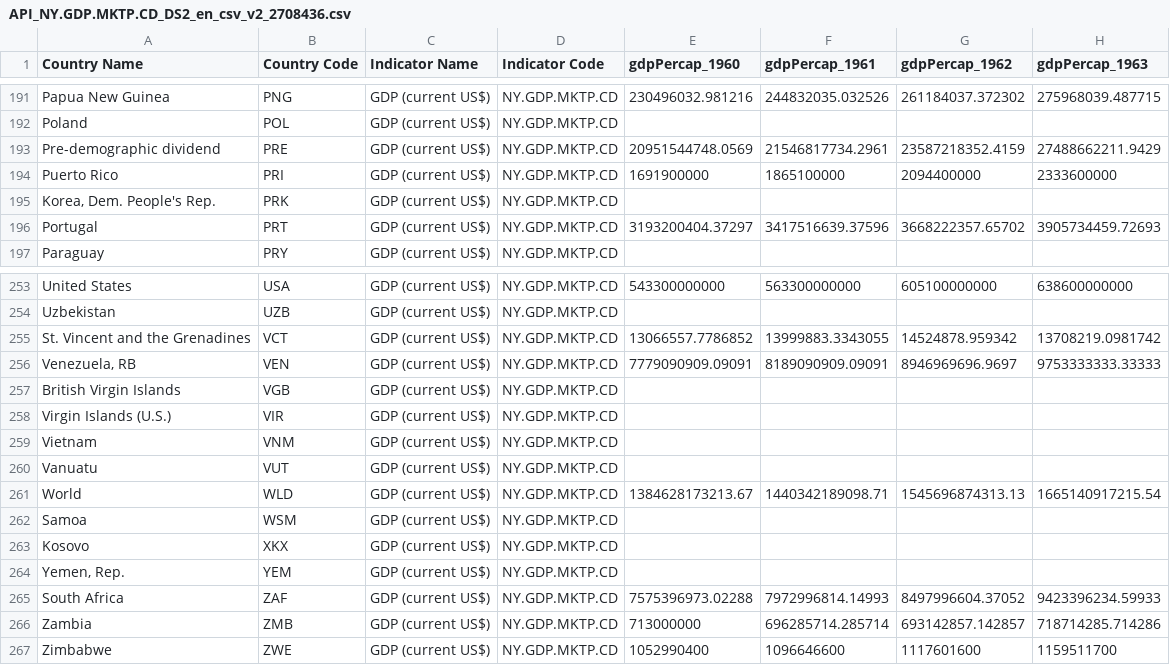
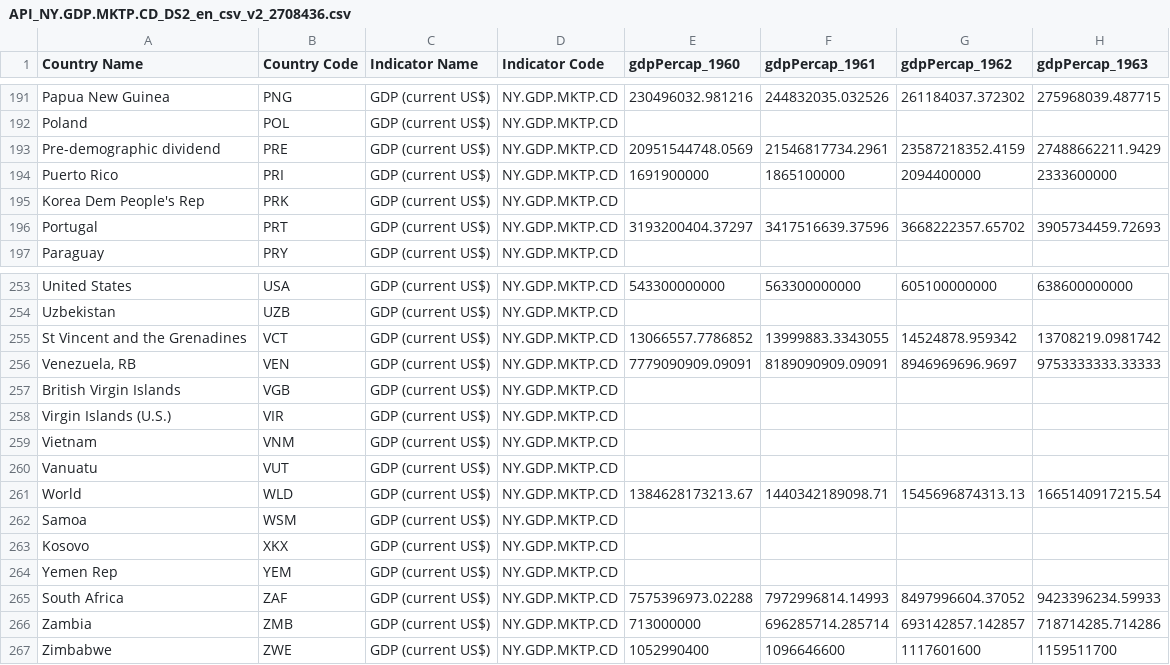
Before and after one commit to daviddsdp/DATABASE, a CSV file: API_NY.GDP.MKTP.CD_DS2_en_csv_v2_2708436.csv, drawn as a sheet; only a part is shown, gaps mark what is left out; the diff covers the shown part only; the diff names each change by its address in the sheet, - before the commit and + after, or states it on an @@ line.

```diff
--- a/API_NY.GDP.MKTP.CD_DS2_en_csv_v2_2708436.csv
+++ b/API_NY.GDP.MKTP.CD_DS2_en_csv_v2_2708436.csv
-A195 (Country Name): Korea, Dem. People's Rep.
+A195 (Country Name): Korea Dem People's Rep
-A255 (Country Name): St. Vincent and the Grenadines
+A255 (Country Name): St Vincent and the Grenadines
-A264 (Country Name): Yemen, Rep.
+A264 (Country Name): Yemen Rep
```
Also changed, not shown: 17 edited cells elsewhere in this file.
